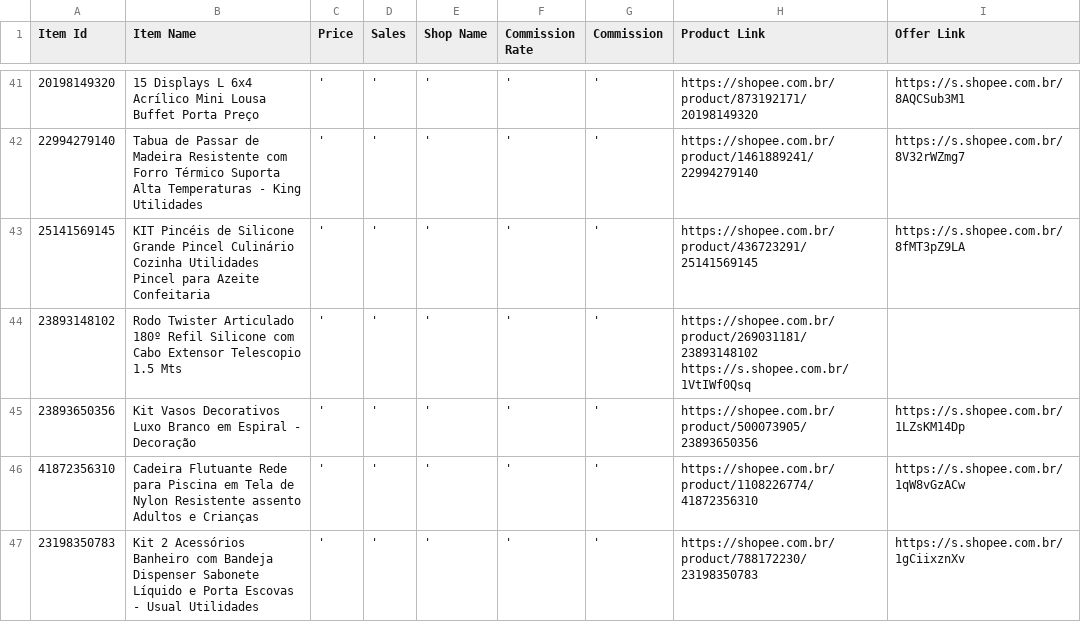
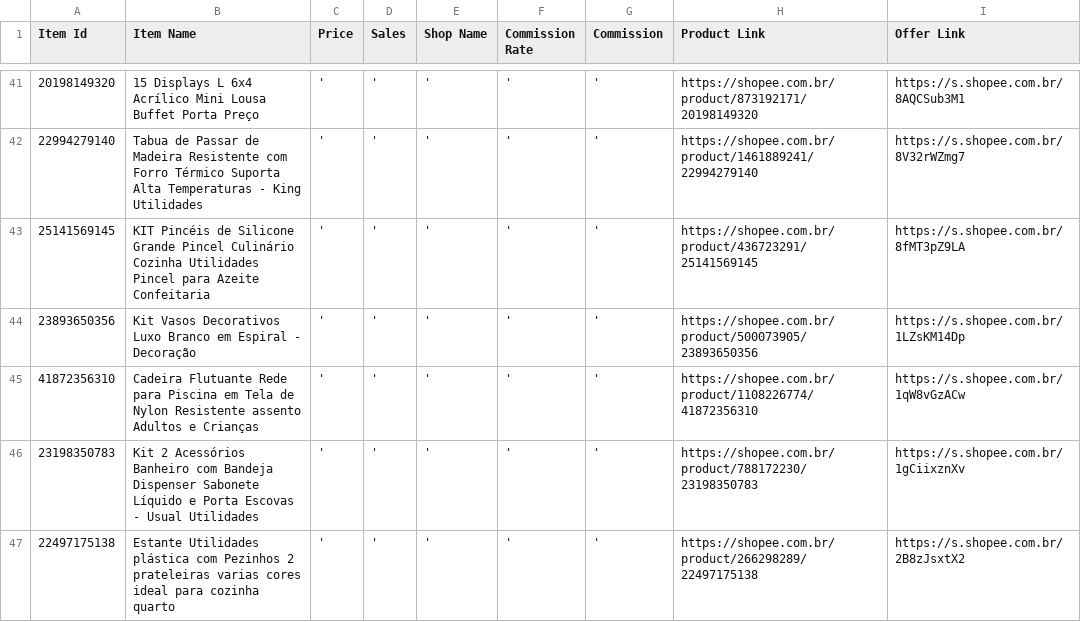
Before and after one commit to MercadimShopp/mercadim-site, a CSV file: listas/data/lista-dia-1.csv, drawn as a sheet; only a part is shown, gaps mark what is left out; the shorter side is filled out with more unchanged rows; the diff names each change by its address in the sheet, - before the commit and + after, or states it on an @@ line.

Commit message:
Remove Rodo Twister from lista-dia-1.csv
Removed an item from the product list in the CSV file.

```diff
--- a/listas/data/lista-dia-1.csv
+++ b/listas/data/lista-dia-1.csv
-row 44: 23893148102 | Rodo Twister Articulado 180º Refil Silicone com Cabo Extensor Telescopio 1.5 Mts | ' | ' | ' | ' | ' | https://shopee.com.br/product/269031181/23893148102 https://s.shopee.com.br/1VtIWf0Qsq
```
